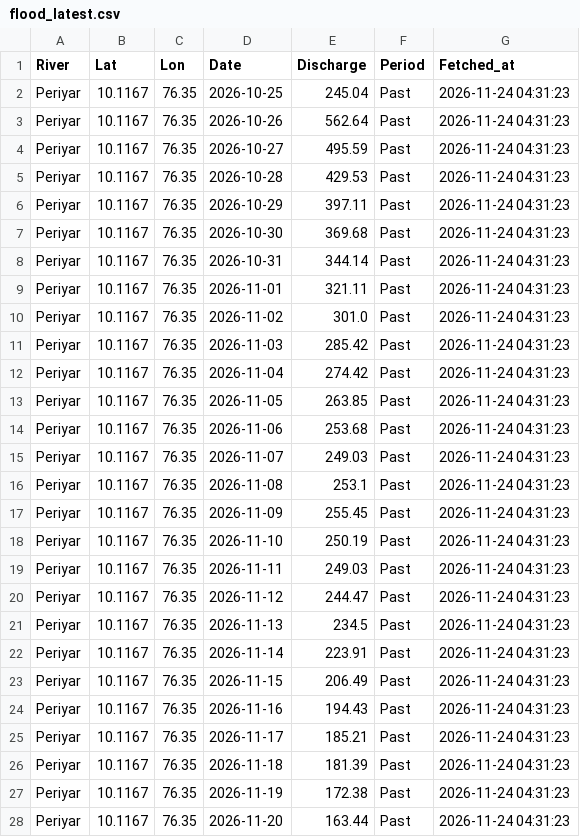
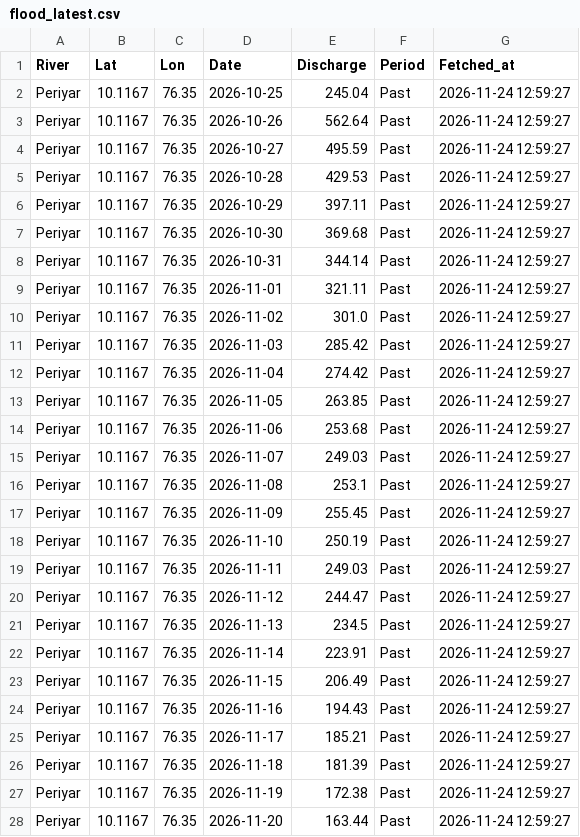
Before and after one commit to kasitpm/kerala-flood-watch, a CSV file: data/flood_latest.csv, drawn as a sheet; only a part is shown; the diff covers the shown part only.

```diff
--- a/data/flood_latest.csv
+++ b/data/flood_latest.csv
@@ -1,28 +1,28 @@
 River,Lat,Lon,Date,Discharge,Period,Fetched_at
-Periyar,10.1167,76.35,2026-10-25,245.04,Past,2026-11-24 04:31:23
-Periyar,10.1167,76.35,2026-10-26,562.64,Past,2026-11-24 04:31:23
-Periyar,10.1167,76.35,2026-10-27,495.59,Past,2026-11-24 04:31:23
-Periyar,10.1167,76.35,2026-10-28,429.53,Past,2026-11-24 04:31:23
-Periyar,10.1167,76.35,2026-10-29,397.11,Past,2026-11-24 04:31:23
-Periyar,10.1167,76.35,2026-10-30,369.68,Past,2026-11-24 04:31:23
-Periyar,10.1167,76.35,2026-10-31,344.14,Past,2026-11-24 04:31:23
-Periyar,10.1167,76.35,2026-11-01,321.11,Past,2026-11-24 04:31:23
-Periyar,10.1167,76.35,2026-11-02,301.0,Past,2026-11-24 04:31:23
-Periyar,10.1167,76.35,2026-11-03,285.42,Past,2026-11-24 04:31:23
-Periyar,10.1167,76.35,2026-11-04,274.42,Past,2026-11-24 04:31:23
-Periyar,10.1167,76.35,2026-11-05,263.85,Past,2026-11-24 04:31:23
-Periyar,10.1167,76.35,2026-11-06,253.68,Past,2026-11-24 04:31:23
-Periyar,10.1167,76.35,2026-11-07,249.03,Past,2026-11-24 04:31:23
-Periyar,10.1167,76.35,2026-11-08,253.1,Past,2026-11-24 04:31:23
-Periyar,10.1167,76.35,2026-11-09,255.45,Past,2026-11-24 04:31:23
-Periyar,10.1167,76.35,2026-11-10,250.19,Past,2026-11-24 04:31:23
-Periyar,10.1167,76.35,2026-11-11,249.03,Past,2026-11-24 04:31:23
-Periyar,10.1167,76.35,2026-11-12,244.47,Past,2026-11-24 04:31:23
-Periyar,10.1167,76.35,2026-11-13,234.5,Past,2026-11-24 04:31:23
-Periyar,10.1167,76.35,2026-11-14,223.91,Past,2026-11-24 04:31:23
-Periyar,10.1167,76.35,2026-11-15,206.49,Past,2026-11-24 04:31:23
-Periyar,10.1167,76.35,2026-11-16,194.43,Past,2026-11-24 04:31:23
-Periyar,10.1167,76.35,2026-11-17,185.21,Past,2026-11-24 04:31:23
-Periyar,10.1167,76.35,2026-11-18,181.39,Past,2026-11-24 04:31:23
-Periyar,10.1167,76.35,2026-11-19,172.38,Past,2026-11-24 04:31:23
-Periyar,10.1167,76.35,2026-11-20,163.44,Past,2026-11-24 04:31:23
+Periyar,10.1167,76.35,2026-10-25,245.04,Past,2026-11-24 12:59:27
+Periyar,10.1167,76.35,2026-10-26,562.64,Past,2026-11-24 12:59:27
+Periyar,10.1167,76.35,2026-10-27,495.59,Past,2026-11-24 12:59:27
+Periyar,10.1167,76.35,2026-10-28,429.53,Past,2026-11-24 12:59:27
+Periyar,10.1167,76.35,2026-10-29,397.11,Past,2026-11-24 12:59:27
+Periyar,10.1167,76.35,2026-10-30,369.68,Past,2026-11-24 12:59:27
+Periyar,10.1167,76.35,2026-10-31,344.14,Past,2026-11-24 12:59:27
+Periyar,10.1167,76.35,2026-11-01,321.11,Past,2026-11-24 12:59:27
+Periyar,10.1167,76.35,2026-11-02,301.0,Past,2026-11-24 12:59:27
+Periyar,10.1167,76.35,2026-11-03,285.42,Past,2026-11-24 12:59:27
+Periyar,10.1167,76.35,2026-11-04,274.42,Past,2026-11-24 12:59:27
+Periyar,10.1167,76.35,2026-11-05,263.85,Past,2026-11-24 12:59:27
+Periyar,10.1167,76.35,2026-11-06,253.68,Past,2026-11-24 12:59:27
+Periyar,10.1167,76.35,2026-11-07,249.03,Past,2026-11-24 12:59:27
+Periyar,10.1167,76.35,2026-11-08,253.1,Past,2026-11-24 12:59:27
+Periyar,10.1167,76.35,2026-11-09,255.45,Past,2026-11-24 12:59:27
+Periyar,10.1167,76.35,2026-11-10,250.19,Past,2026-11-24 12:59:27
+Periyar,10.1167,76.35,2026-11-11,249.03,Past,2026-11-24 12:59:27
+Periyar,10.1167,76.35,2026-11-12,244.47,Past,2026-11-24 12:59:27
+Periyar,10.1167,76.35,2026-11-13,234.5,Past,2026-11-24 12:59:27
+Periyar,10.1167,76.35,2026-11-14,223.91,Past,2026-11-24 12:59:27
+Periyar,10.1167,76.35,2026-11-15,206.49,Past,2026-11-24 12:59:27
+Periyar,10.1167,76.35,2026-11-16,194.43,Past,2026-11-24 12:59:27
+Periyar,10.1167,76.35,2026-11-17,185.21,Past,2026-11-24 12:59:27
+Periyar,10.1167,76.35,2026-11-18,181.39,Past,2026-11-24 12:59:27
+Periyar,10.1167,76.35,2026-11-19,172.38,Past,2026-11-24 12:59:27
+Periyar,10.1167,76.35,2026-11-20,163.44,Past,2026-11-24 12:59:27
```
Also changed, not shown: 158 edited cells elsewhere in this file, data/rainfall_latest.csv.
